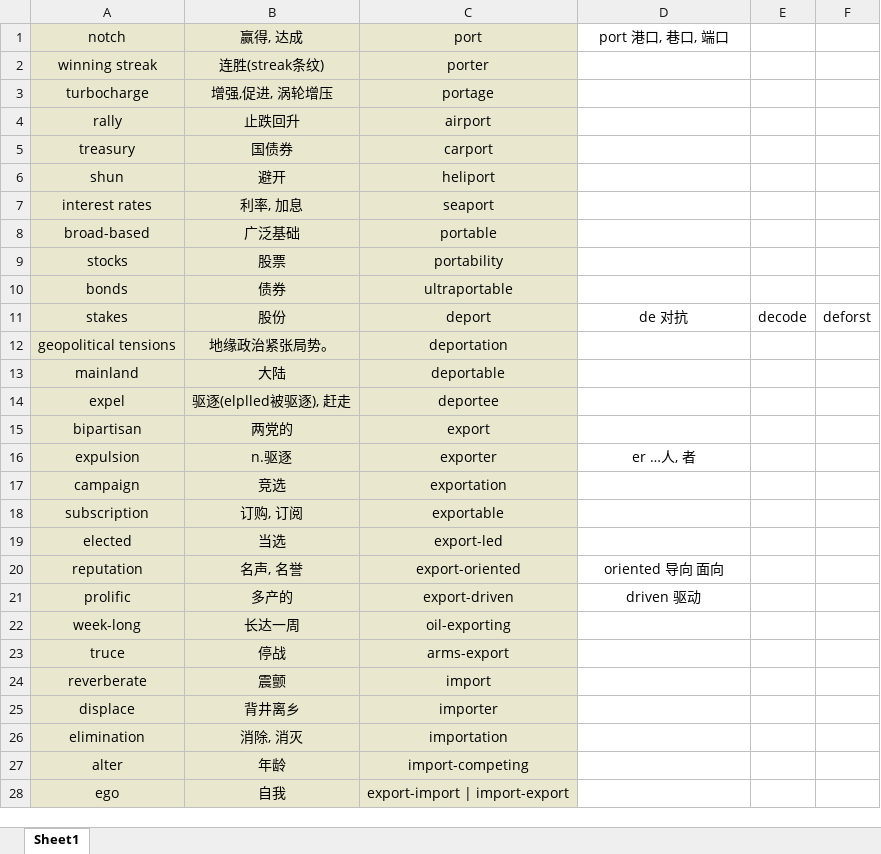
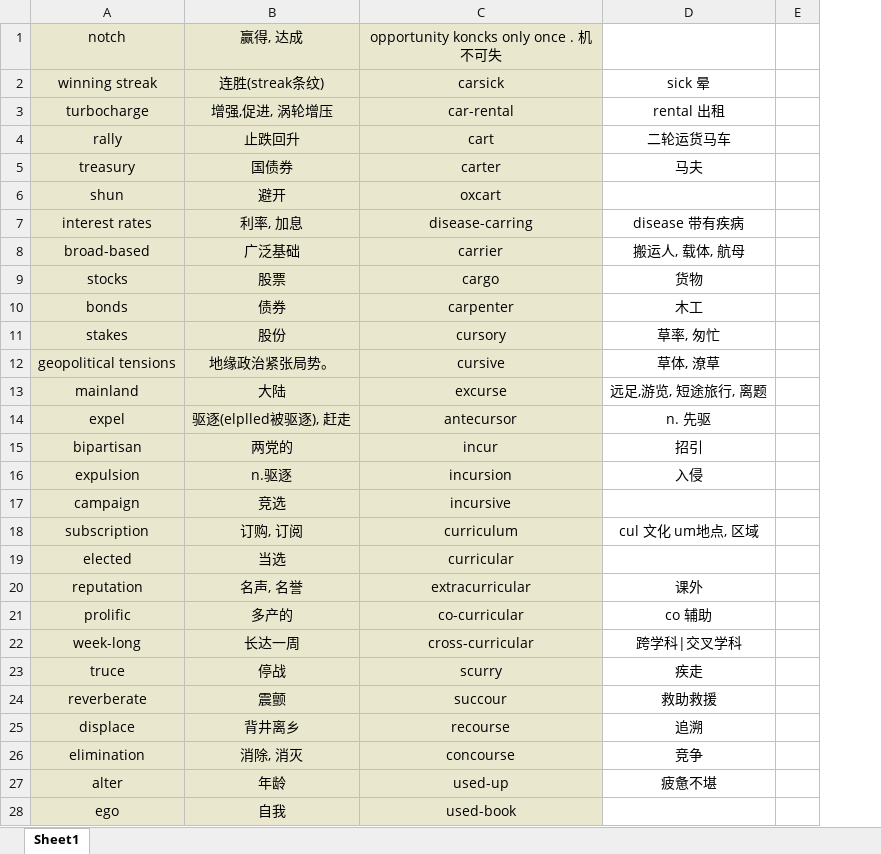
Before and after one commit to Favian096/LearningNotes, an Excel workbook: English/Vocabularies.xlsx, sheet Sheet1, drawn as a sheet; only a part is shown; values as stored, in another font and other column widths than the file's, no borders; removed rows and columns are numbered as before the commit, all else as after; the diff covers the shown part only; the diff names each change by its address in the sheet, - before the commit and + after, or states it on an @@ line.

```diff
--- a/English/Vocabularies.xlsx (sheet Sheet1)
+++ b/English/Vocabularies.xlsx (sheet Sheet1)
-column C, rows 1-28: port | porter | portage | airport | carport | heliport | seaport | portable | portability | ultraportable | deport | deportation | deportable | deportee | export | exporter | exportation | exportable | export-led | export-oriented | export-driven | oil-exporting | arms-export | import | importer | importation | import-competing | export-import | import-export
+column C, rows 1-28: opportunity koncks only once . 机不可失 | carsick | car-rental | cart | carter | oxcart | disease-carring | carrier | cargo | carpenter | cursory | cursive | excurse | antecursor | incur | incursion | incursive | curriculum | curricular | extracurricular | co-curricular | cross-curricular | scurry | succour | recourse | concourse | used-up | used-book
-column E, row 11: decode
-column F, row 11: deforst
+column E, empty
-D1: port 港口, 巷口, 端口
+D1: (empty)
-D2: (empty)
+D2: sick 晕
-D3: (empty)
+D3: rental 出租
-D4: (empty)
+D4: 二轮运货马车
-D5: (empty)
+D5: 马夫
-D7: (empty)
+D7: disease 带有疾病
-D8: (empty)
+D8: 搬运人, 载体, 航母
-D9: (empty)
+D9: 货物
-D10: (empty)
+D10: 木工
-D11: de 对抗
+D11: 草率, 匆忙
-D12: (empty)
+D12: 草体, 潦草
-D13: (empty)
+D13: 远足,游览, 短途旅行, 离题
-D14: (empty)
+D14: n. 先驱
-D15: (empty)
+D15: 招引
-D16: er …人, 者
+D16: 入侵
-D18: (empty)
+D18: cul 文化 um地点, 区域
-D20: oriented 导向 面向
+D20: 课外
-D21: driven 驱动
+D21: co 辅助
-D22: (empty)
+D22: 跨学科|交叉学科
-D23: (empty)
+D23: 疾走
-D24: (empty)
+D24: 救助救援
-D25: (empty)
+D25: 追溯
-D26: (empty)
+D26: 竞争
-D27: (empty)
+D27: 疲惫不堪
```
Also changed, not shown: other rows of this sheet.
